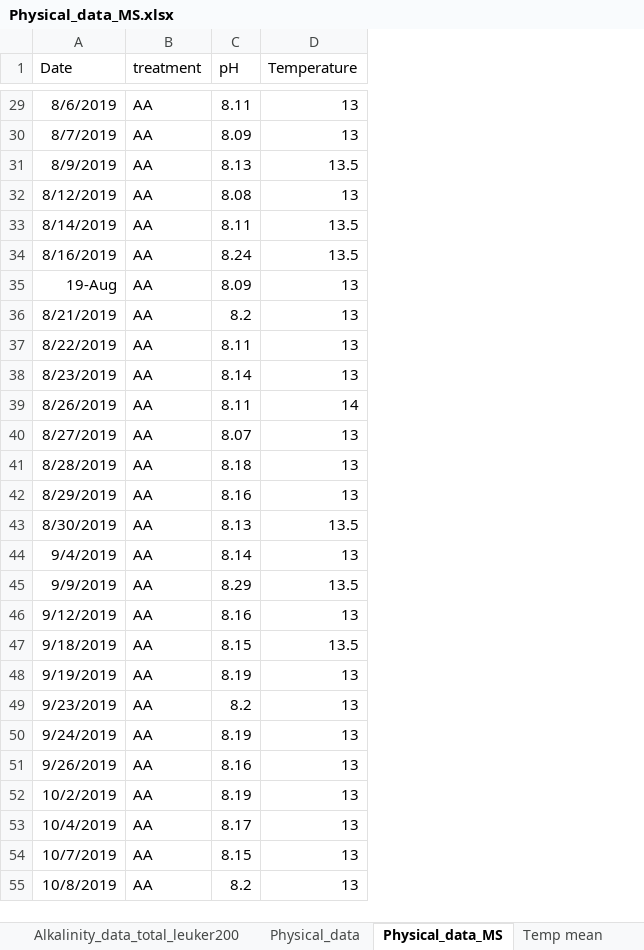
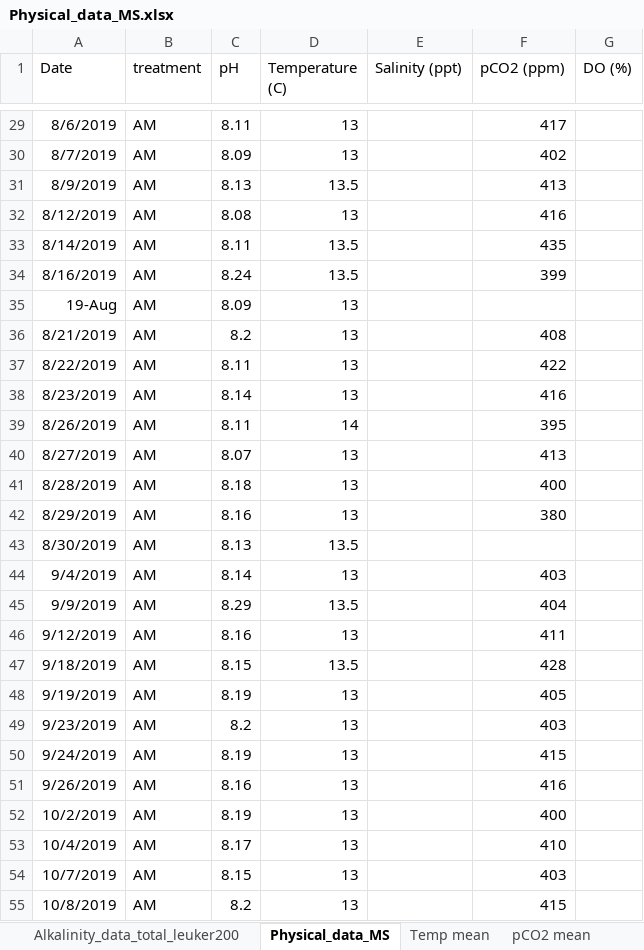
Before and after one commit to dam-lab/hudsonica_transgenerational_MS, an Excel workbook: Data/Physical_data_MS.xlsx, sheet Physical_data_MS, drawn as a sheet; only a part is shown, gaps mark what is left out; values as stored, in another font and other column widths than the file's, no borders; the diff covers the shown part only; the diff names each change by its address in the sheet, - before the commit and + after, or states it on an @@ line.

Commit message:
Added physicochemical data and updated scripts

```diff
--- a/Data/Physical_data_MS.xlsx (sheet Physical_data_MS)
+++ b/Data/Physical_data_MS.xlsx (sheet Physical_data_MS)
-sheet tab: Physical_data
+column E (Salinity (ppt)), empty
+column F (pCO2 (ppm)), rows 29-55: 417 | 402 | 413 | 416 | 435 | 399 |  | 408 | 422 | 416 | 395 | 413 | 400 | 380 |  | 403 | 404 | 411 | 428 | 405 | 403 | 415 | 416 | 400 | 410 | 403 | 415
+column G (DO (%)), empty
-D1: Temperature
+D1: Temperature (C)
-B29:B55 (treatment): AA
+B29:B55 (treatment): AM
```
Also changed, not shown: 814 edited cells elsewhere in this sheet, 9 other files.
